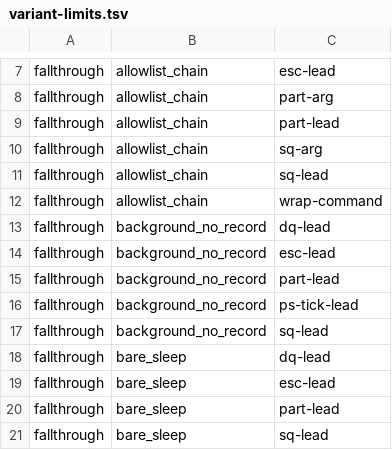
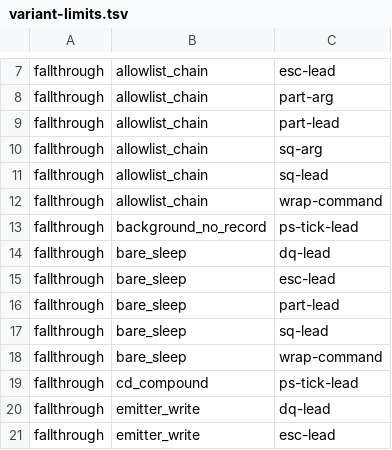
Before and after one commit to checkwright/checkwright, a TSV file: guard-kit/guard-tests/variant-limits.tsv, drawn as a sheet; only a part is shown, gaps mark what is left out; the shorter side is filled out with more unchanged rows; the diff names each change by its address in the sheet, - before the commit and + after, or states it on an @@ line.

```diff
--- a/guard-kit/guard-tests/variant-limits.tsv
+++ b/guard-kit/guard-tests/variant-limits.tsv
-row 13: fallthrough | background_no_record | dq-lead
-row 14: fallthrough | background_no_record | esc-lead
-row 15: fallthrough | background_no_record | part-lead
-row 17: fallthrough | background_no_record | sq-lead
```
Also changed, not shown: guard-kit/guard-tests/background-cases.tsv, 5 other files.
